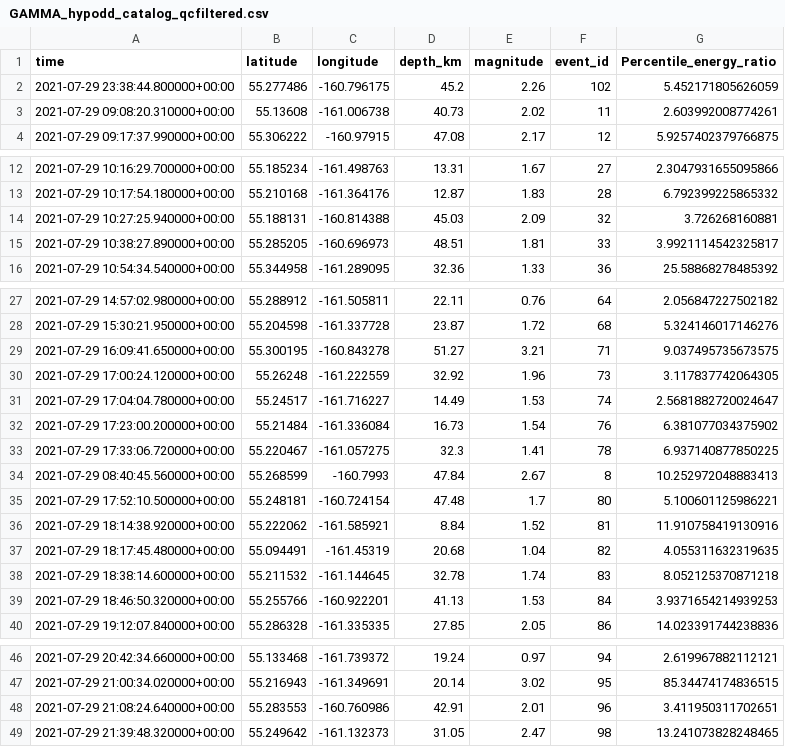
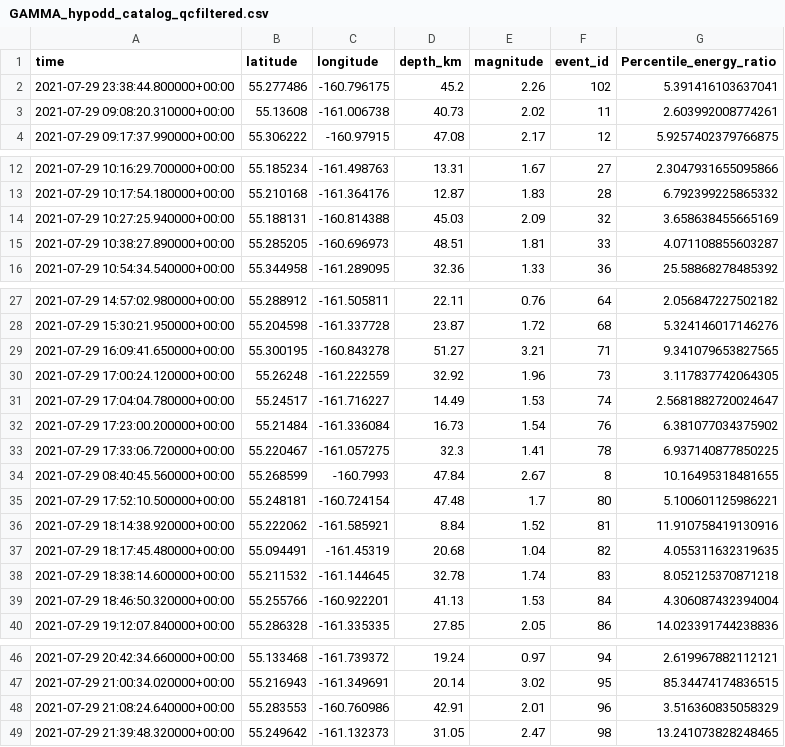
Before and after one commit to xtyangpsp/QuickQuake, a CSV file: data/merged/output/GAMMA_hypodd_catalog_qcfiltered.csv, drawn as a sheet; only a part is shown, gaps mark what is left out.

```diff
--- a/data/merged/output/GAMMA_hypodd_catalog_qcfiltered.csv
+++ b/data/merged/output/GAMMA_hypodd_catalog_qcfiltered.csv
@@ -1,3 +1,3 @@
 time,latitude,longitude,depth_km,magnitude,event_id,Percentile_energy_ratio
-2021-07-29 23:38:44.800000+00:00,55.277486,-160.796175,45.2,2.26,102,5.452171805626059
+2021-07-29 23:38:44.800000+00:00,55.277486,-160.796175,45.2,2.26,102,5.391416103637041
 2021-07-29 09:08:20.310000+00:00,55.13608,-161.006738,40.73,2.02,11,2.603992008774261
@@ -13,4 +13,4 @@ time,latitude,longitude,depth_km,magnitude,event_id,Percentile_energy_ratio
 2021-07-29 10:17:54.180000+00:00,55.210168,-161.364176,12.87,1.83,28,6.792399225865332
-2021-07-29 10:27:25.940000+00:00,55.188131,-160.814388,45.03,2.09,32,3.726268160881
-2021-07-29 10:38:27.890000+00:00,55.285205,-160.696973,48.51,1.81,33,3.9921114542325817
+2021-07-29 10:27:25.940000+00:00,55.188131,-160.814388,45.03,2.09,32,3.658638455665169
+2021-07-29 10:38:27.890000+00:00,55.285205,-160.696973,48.51,1.81,33,4.071108855603287
 2021-07-29 10:54:34.540000+00:00,55.344958,-161.289095,32.36,1.33,36,25.58868278485392
@@ -28,3 +28,3 @@ time,latitude,longitude,depth_km,magnitude,event_id,Percentile_energy_ratio
 2021-07-29 15:30:21.950000+00:00,55.204598,-161.337728,23.87,1.72,68,5.324146017146276
-2021-07-29 16:09:41.650000+00:00,55.300195,-160.843278,51.27,3.21,71,9.037495735673575
+2021-07-29 16:09:41.650000+00:00,55.300195,-160.843278,51.27,3.21,71,9.341079653827565
 2021-07-29 17:00:24.120000+00:00,55.26248,-161.222559,32.92,1.96,73,3.117837742064305
@@ -33,3 +33,3 @@ time,latitude,longitude,depth_km,magnitude,event_id,Percentile_energy_ratio
 2021-07-29 17:33:06.720000+00:00,55.220467,-161.057275,32.3,1.41,78,6.937140877850225
-2021-07-29 08:40:45.560000+00:00,55.268599,-160.7993,47.84,2.67,8,10.252972048883413
+2021-07-29 08:40:45.560000+00:00,55.268599,-160.7993,47.84,2.67,8,10.16495318481655
 2021-07-29 17:52:10.500000+00:00,55.248181,-160.724154,47.48,1.7,80,5.100601125986221
@@ -38,3 +38,3 @@ time,latitude,longitude,depth_km,magnitude,event_id,Percentile_energy_ratio
 2021-07-29 18:38:14.600000+00:00,55.211532,-161.144645,32.78,1.74,83,8.052125370871218
-2021-07-29 18:46:50.320000+00:00,55.255766,-160.922201,41.13,1.53,84,3.9371654214939253
+2021-07-29 18:46:50.320000+00:00,55.255766,-160.922201,41.13,1.53,84,4.306087432394004
 2021-07-29 19:12:07.840000+00:00,55.286328,-161.335335,27.85,2.05,86,14.023391744238836
@@ -47,3 +47,3 @@ time,latitude,longitude,depth_km,magnitude,event_id,Percentile_energy_ratio
 2021-07-29 21:00:34.020000+00:00,55.216943,-161.349691,20.14,3.02,95,85.34474174836515
-2021-07-29 21:08:24.640000+00:00,55.283553,-160.760986,42.91,2.01,96,3.411950311702651
+2021-07-29 21:08:24.640000+00:00,55.283553,-160.760986,42.91,2.01,96,3.516360835058329
 2021-07-29 21:39:48.320000+00:00,55.249642,-161.132373,31.05,2.47,98,13.241073828248465
```
Also changed, not shown: data/merged/output/GAMMA_qc_metrics.csv, 2 other files.
